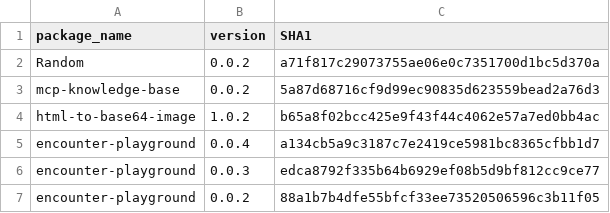
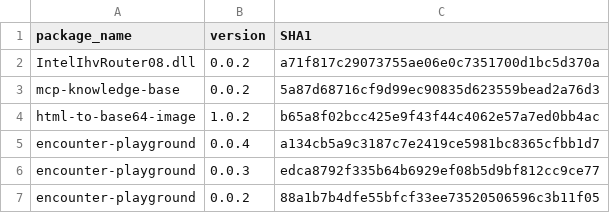
Before and after one commit to alpine-sec/Hunting-Resources, a CSV file: PH-shai_hulud_npm.csv, drawn as a sheet; only a part is shown.

Commit message:
Update PH-shai_hulud_npm.csv

```diff
--- a/PH-shai_hulud_npm.csv
+++ b/PH-shai_hulud_npm.csv
@@ -1,3 +1,3 @@
 package_name,version,SHA1
-Random,0.0.2,a71f817c29073755ae06e0c7351700d1bc5d370a
+IntelIhvRouter08.dll,0.0.2,a71f817c29073755ae06e0c7351700d1bc5d370a
 mcp-knowledge-base,0.0.2,5a87d68716cf9d99ec90835d623559bead2a76d3
```
